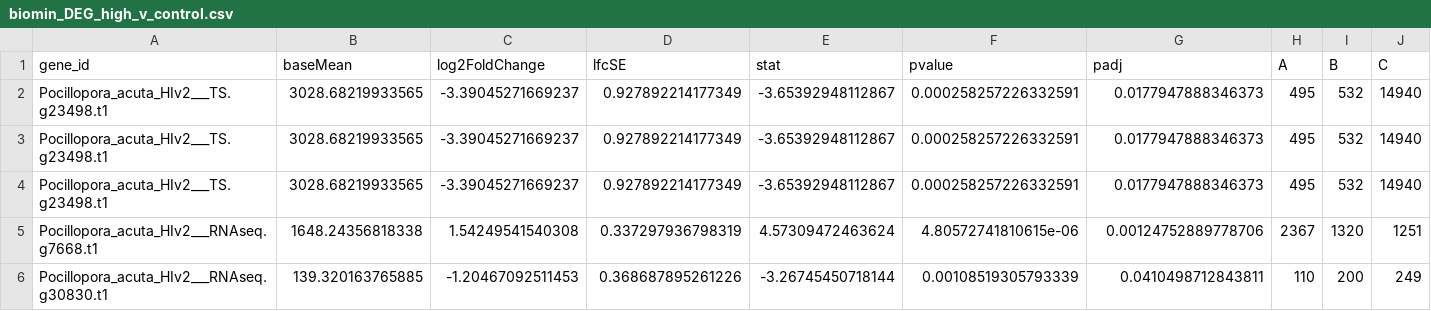
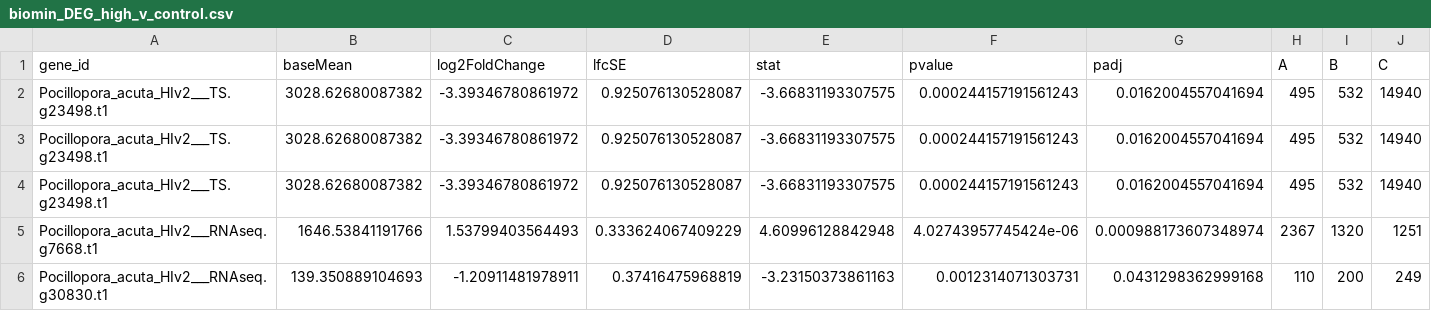
Before and after one commit to fscucchia/Hawaii2022_pH_Temp_Mcap_Pacu, a CSV file: output/Biomineralization_Toolkit/biomin_DEG_high_v_control.csv, drawn as a sheet; only a part is shown; the diff names each change by its address in the sheet, - before the commit and + after, or states it on an @@ line.

```diff
--- a/output/Biomineralization_Toolkit/biomin_DEG_high_v_control.csv
+++ b/output/Biomineralization_Toolkit/biomin_DEG_high_v_control.csv
-B2:B4 (baseMean): 3028.68219933565
+B2:B4 (baseMean): 3028.62680087382
-C2:C4 (log2FoldChange): -3.39045271669237
+C2:C4 (log2FoldChange): -3.39346780861972
-D2:D4 (lfcSE): 0.927892214177349
+D2:D4 (lfcSE): 0.925076130528087
-E2:E4 (stat): -3.65392948112867
+E2:E4 (stat): -3.66831193307575
-F2:F4 (pvalue): 0.000258257226332591
+F2:F4 (pvalue): 0.000244157191561243
-G2:G4 (padj): 0.0177947888346373
+G2:G4 (padj): 0.0162004557041694
-B5 (baseMean): 1648.24356818338
+B5 (baseMean): 1646.53841191766
-C5 (log2FoldChange): 1.54249541540308
+C5 (log2FoldChange): 1.53799403564493
-D5 (lfcSE): 0.337297936798319
+D5 (lfcSE): 0.333624067409229
-E5 (stat): 4.57309472463624
+E5 (stat): 4.60996128842948
-F5 (pvalue): 4.80572741810615e-06
+F5 (pvalue): 4.02743957745424e-06
-G5 (padj): 0.00124752889778706
+G5 (padj): 0.000988173607348974
-B6 (baseMean): 139.320163765885
+B6 (baseMean): 139.350889104693
-C6 (log2FoldChange): -1.20467092511453
+C6 (log2FoldChange): -1.20911481978911
-D6 (lfcSE): 0.368687895261226
+D6 (lfcSE): 0.37416475968819
-E6 (stat): -3.26745450718144
+E6 (stat): -3.23150373861163
-F6 (pvalue): 0.00108519305793339
+F6 (pvalue): 0.0012314071303731
-G6 (padj): 0.0410498712843811
+G6 (padj): 0.0431298362999168
```
Also changed, not shown: output/Biomineralization_Toolkit/biomin_DEG.csv, output/Biomineralization_Toolkit/biomin_DEG_high_v_mid.csv, 12 other files.
